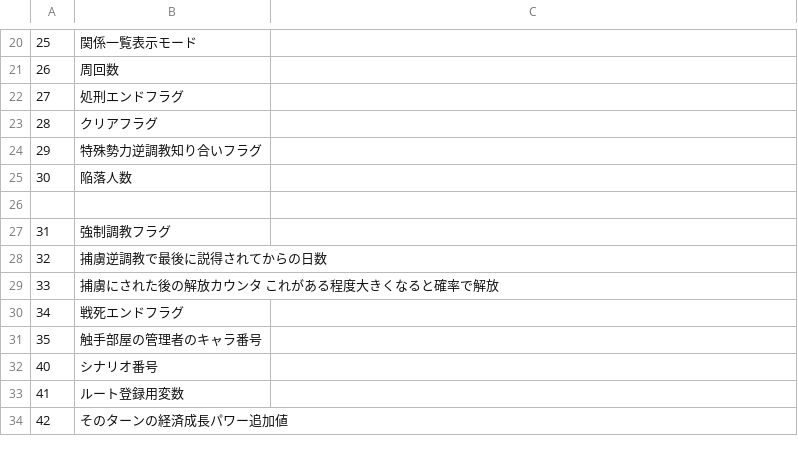
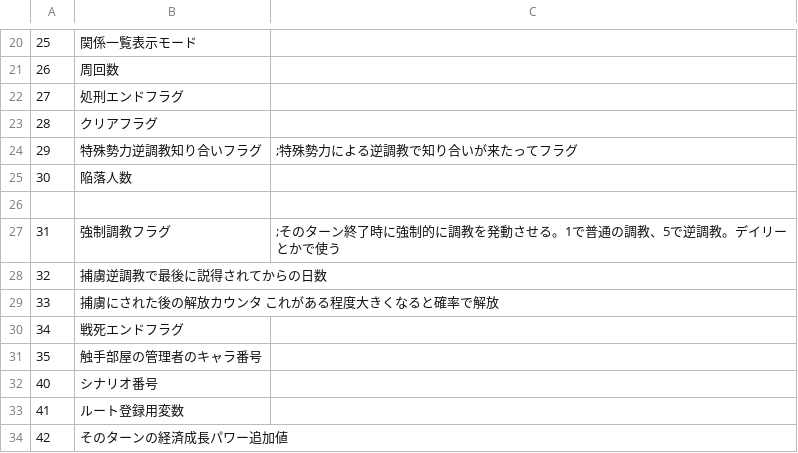
Before and after one commit to wamekukyouzin/eratohoK, a CSV file: CSV/Flag.csv, drawn as a sheet; only a part is shown, gaps mark what is left out.

Commit message:
FLAG:31を強制調教フラグに置き換え。

```diff
--- a/CSV/Flag.csv
+++ b/CSV/Flag.csv
@@ -23,6 +23,6 @@
 28,クリアフラグ
-29,特殊勢力逆調教知り合いフラグ
+29,特殊勢力逆調教知り合いフラグ,	;特殊勢力による逆調教で知り合いが来たってフラグ
 30,陥落人数
 
-31,強制調教フラグ
+31,強制調教フラグ,	;そのターン終了時に強制的に調教を発動させる。1で普通の調教、5で逆調教。デイリーとかで使う
 32,捕虜逆調教で最後に説得されてからの日数
```
Also changed, not shown: 8 other files.
